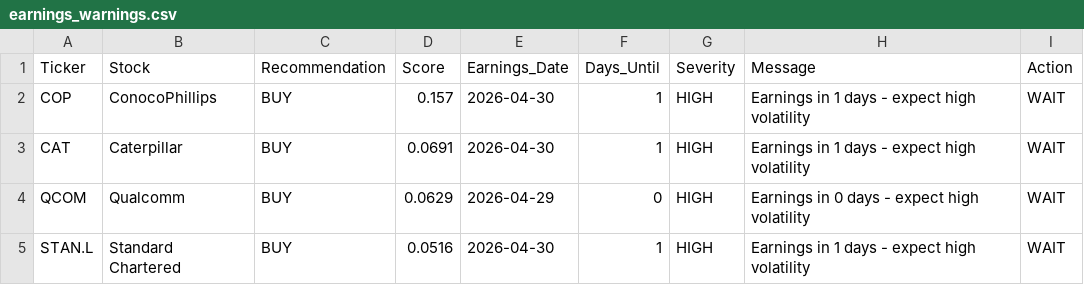
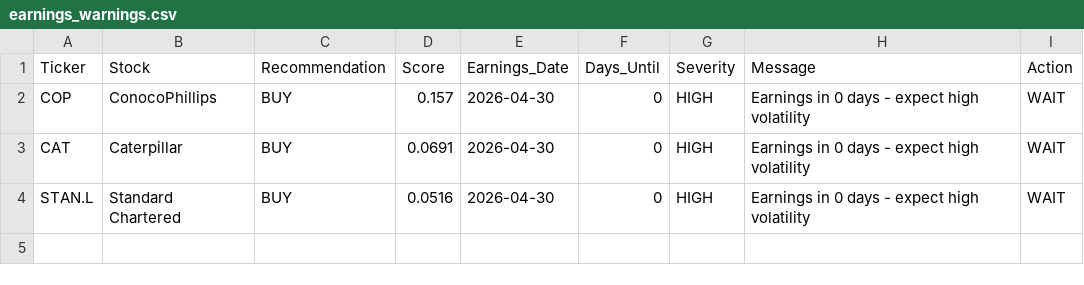
Before and after one commit to garywoodham/woody_stocks, a CSV file: earnings_warnings.csv, drawn as a sheet.

```diff
--- a/earnings_warnings.csv
+++ b/earnings_warnings.csv
@@ -1,5 +1,4 @@
 Ticker,Stock,Recommendation,Score,Earnings_Date,Days_Until,Severity,Message,Action
-COP,ConocoPhillips,BUY,0.157,2026-04-30,1,HIGH,Earnings in 1 days - expect high volatility,WAIT
-CAT,Caterpillar,BUY,0.0691,2026-04-30,1,HIGH,Earnings in 1 days - expect high volatility,WAIT
-QCOM,Qualcomm,BUY,0.0629,2026-04-29,0,HIGH,Earnings in 0 days - expect high volatility,WAIT
-STAN.L,Standard Chartered,BUY,0.0516,2026-04-30,1,HIGH,Earnings in 1 days - expect high volatility,WAIT
+COP,ConocoPhillips,BUY,0.157,2026-04-30,0,HIGH,Earnings in 0 days - expect high volatility,WAIT
+CAT,Caterpillar,BUY,0.0691,2026-04-30,0,HIGH,Earnings in 0 days - expect high volatility,WAIT
+STAN.L,Standard Chartered,BUY,0.0516,2026-04-30,0,HIGH,Earnings in 0 days - expect high volatility,WAIT
```
Also changed, not shown: daily_signals.csv, data/predictions_log.csv, 5 other files.
